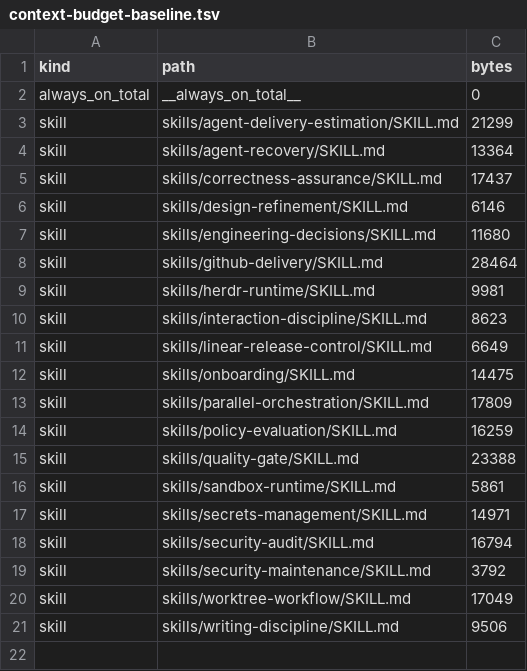
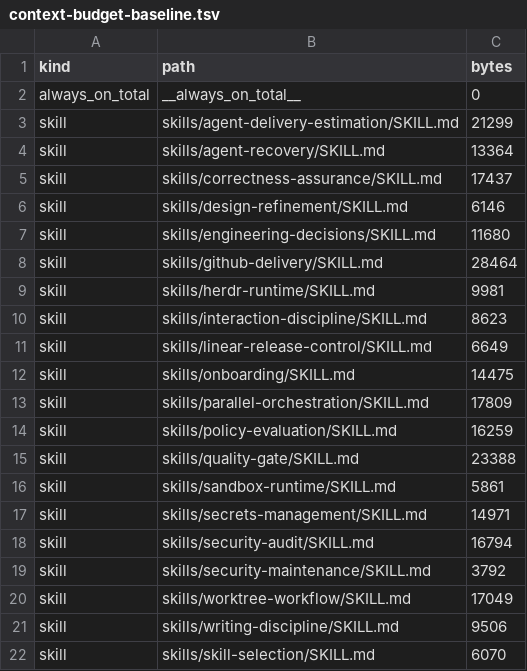
Before and after one commit to rebuildup/project-init, a TSV file: evals/policy-evaluation/context-budget-baseline.tsv, drawn as a sheet.

```diff
--- a/evals/policy-evaluation/context-budget-baseline.tsv
+++ b/evals/policy-evaluation/context-budget-baseline.tsv
@@ -21 +21,2 @@ skill	skills/worktree-workflow/SKILL.md	17049
 skill	skills/writing-discipline/SKILL.md	9506
+skill	skills/skill-selection/SKILL.md	6070
```
Also changed, not shown: 11 other files.
